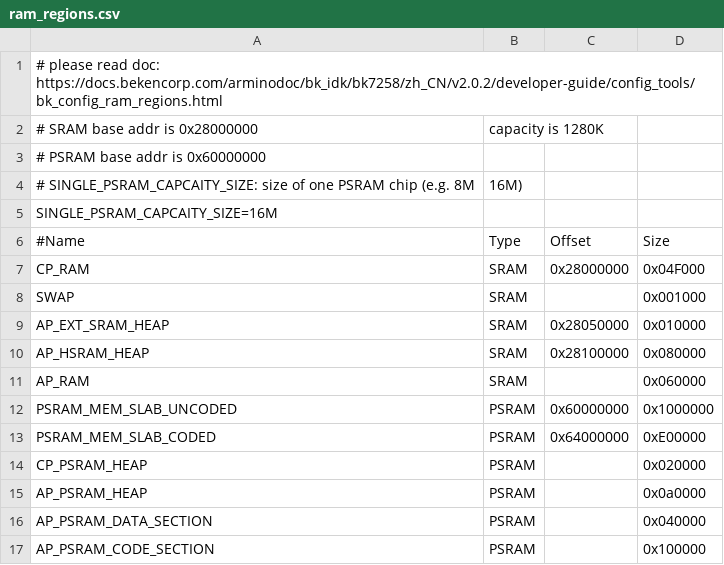
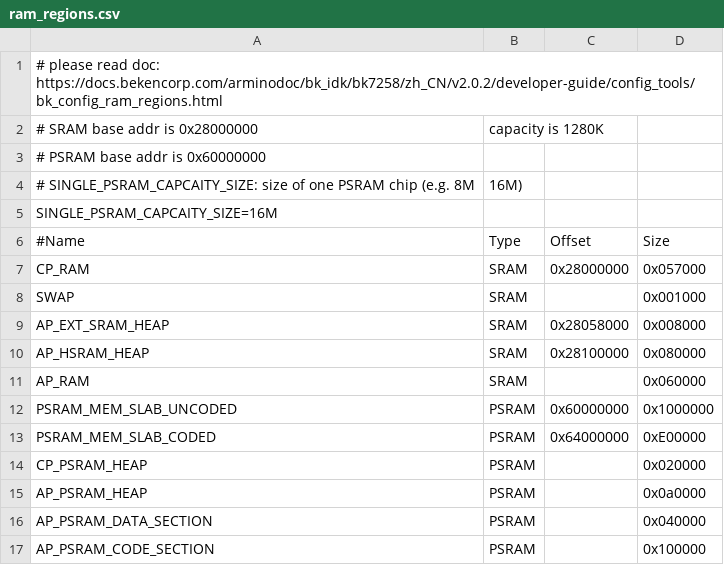
Before and after one commit to tuya/TuyaOpen-T9, a CSV file: t9_os/projects/tuya_app/partitions/bk7259/ram_regions.csv, drawn as a sheet.

Commit message:
[WAR] BK新版本CP侧sram减少62K导致AP配网异常，挪EXT_SRAM 32K内存给CP侧SRAM

```diff
--- a/t9_os/projects/tuya_app/partitions/bk7259/ram_regions.csv
+++ b/t9_os/projects/tuya_app/partitions/bk7259/ram_regions.csv
@@ -6,5 +6,5 @@ SINGLE_PSRAM_CAPCAITY_SIZE=16M
 #Name,                   Type,     Offset,     Size
-CP_RAM,                  SRAM, 0x28000000, 0x04F000
+CP_RAM,                  SRAM, 0x28000000, 0x057000
 SWAP,                    SRAM,           , 0x001000
-AP_EXT_SRAM_HEAP,        SRAM, 0x28050000, 0x010000
+AP_EXT_SRAM_HEAP,        SRAM, 0x28058000, 0x008000
 AP_HSRAM_HEAP,           SRAM, 0x28100000, 0x080000
```
